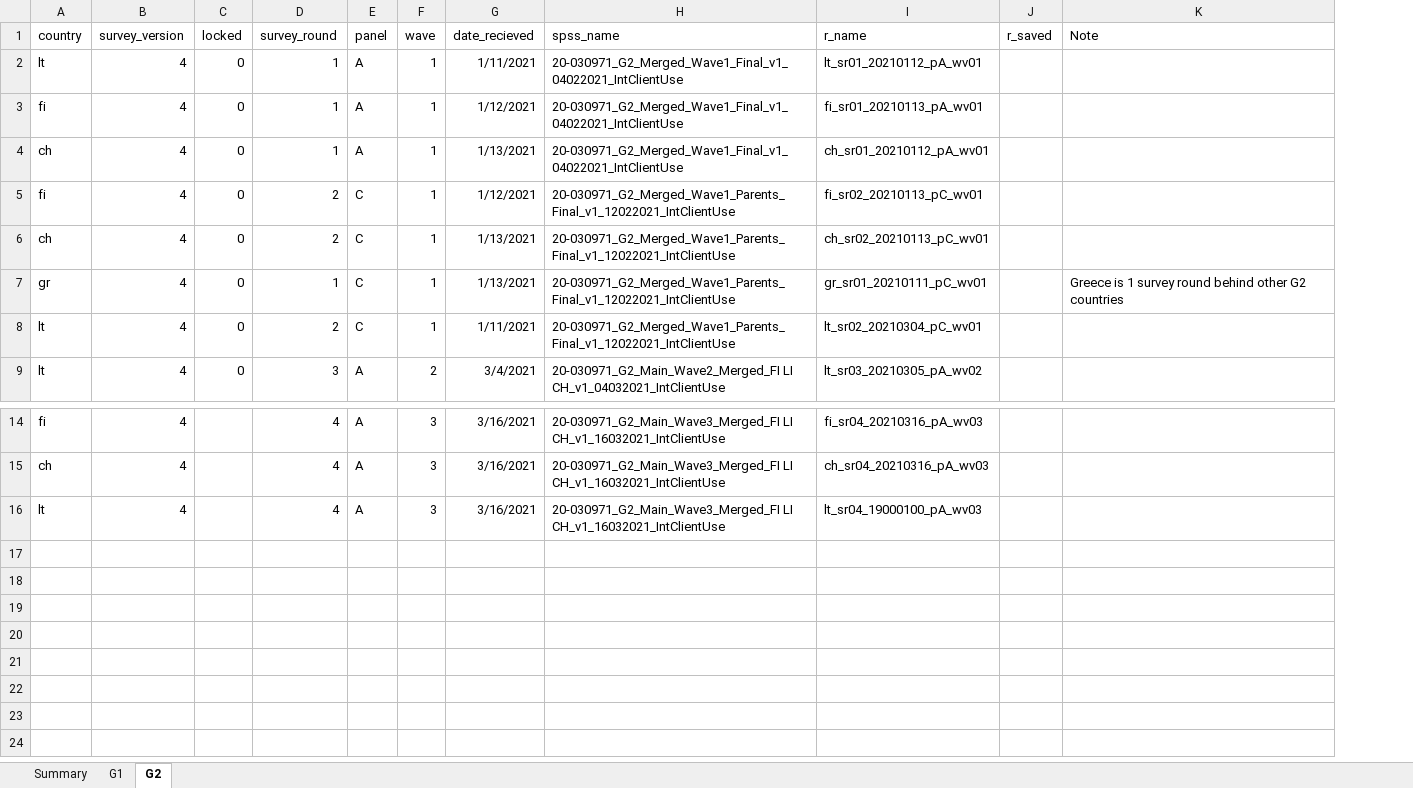
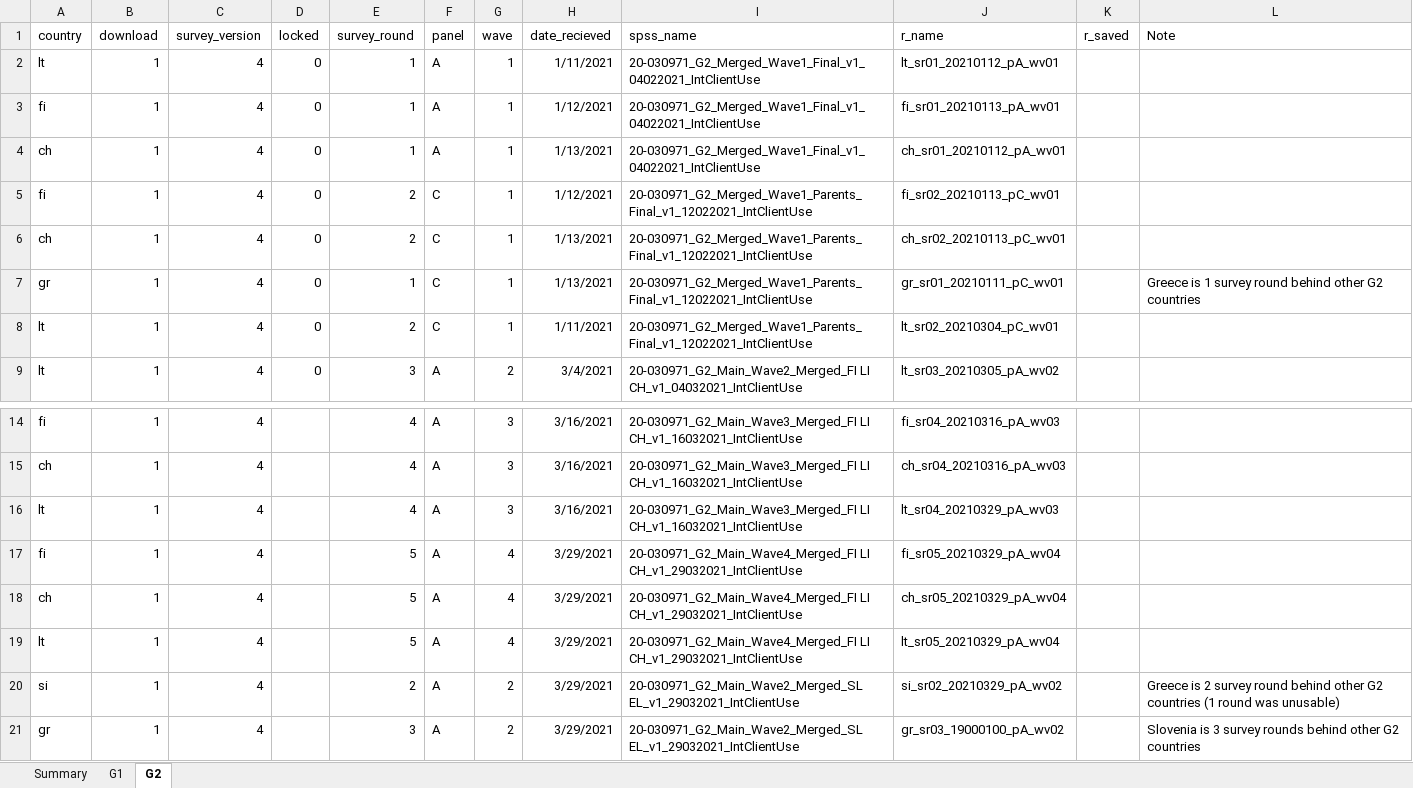
Before and after one commit to jarvisc1/comix_data_clean, an Excel workbook: data/spss_files_eu.xlsx, sheet G2, drawn as a sheet; only a part is shown, gaps mark what is left out; values as stored, in another font and other column widths than the file's, no borders; addresses are those after the commit; the diff names each change by its address in the sheet, - before the commit and + after, or states it on an @@ line.

```diff
--- a/data/spss_files_eu.xlsx (sheet G2)
+++ b/data/spss_files_eu.xlsx (sheet G2)
+column B (download), rows 2-9: all 1; rows 14-16: all 1
-J16 (r_name): lt_sr04_19000100_pA_wv03
+J16 (r_name): lt_sr04_20210329_pA_wv03
+row 17: fi | 1 | 4 |  | 5 | A | 4 | 3/29/2021 | 20-030971_G2_Main_Wave4_Merged_FI LI CH_v1_29032021_IntClientUse | fi_sr05_20210329_pA_wv04
+row 18: ch | 1 | 4 |  | 5 | A | 4 | 3/29/2021 | 20-030971_G2_Main_Wave4_Merged_FI LI CH_v1_29032021_IntClientUse | ch_sr05_20210329_pA_wv04
+row 19: lt | 1 | 4 |  | 5 | A | 4 | 3/29/2021 | 20-030971_G2_Main_Wave4_Merged_FI LI CH_v1_29032021_IntClientUse | lt_sr05_20210329_pA_wv04
+row 20: si | 1 | 4 |  | 2 | A | 2 | 3/29/2021 | 20-030971_G2_Main_Wave2_Merged_SL EL_v1_29032021_IntClientUse | si_sr02_20210329_pA_wv02 |  | Greece is 2 survey round behind other G2 countries (1 round was unusable)
+row 21: gr | 1 | 4 |  | 3 | A | 2 | 3/29/2021 | 20-030971_G2_Main_Wave2_Merged_SL EL_v1_29032021_IntClientUse | gr_sr03_19000100_pA_wv02 |  | Slovenia is 3 survey rounds behind other G2 countries
```
Also changed, not shown: sheet G1, formulas that keep their value, 6 other files.
